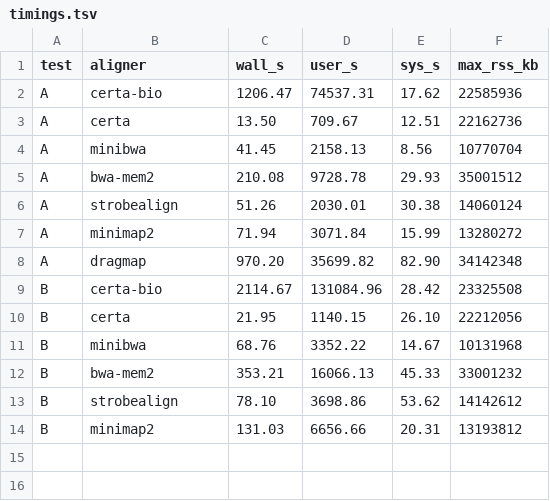
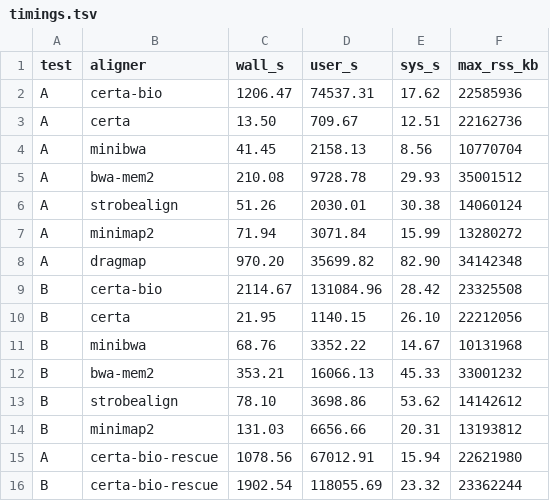
Before and after one commit to d0bromir/algorithms, a TSV file: certa/bench/results/truth_2026-10/timings.tsv, drawn as a sheet; the diff names each change by its address in the sheet, - before the commit and + after, or states it on an @@ line.

```diff
--- a/certa/bench/results/truth_2026-10/timings.tsv
+++ b/certa/bench/results/truth_2026-10/timings.tsv
+row 15: A | certa-bio-rescue | 1078.56 | 67012.91 | 15.94 | 22621980
+row 16: B | certa-bio-rescue | 1902.54 | 118055.69 | 23.32 | 23362244
```
Also changed, not shown: 18 other files.
